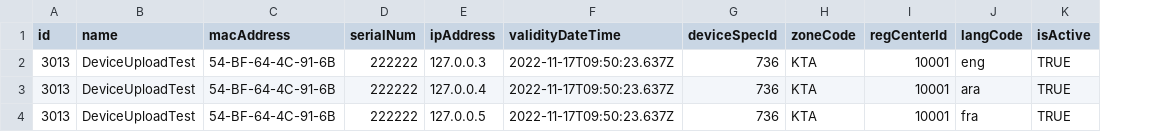
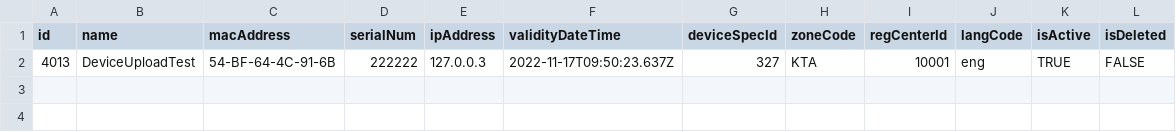
Before and after one commit to mosip/artifactory-ref-impl, a CSV file: artifacts/src/master-templates/device_master.csv, drawn as a sheet; removed rows and columns are numbered as before the commit, all else as after; the diff names each change by its address in the sheet, - before the commit and + after, or states it on an @@ line.

```diff
--- a/artifacts/src/master-templates/device_master.csv
+++ b/artifacts/src/master-templates/device_master.csv
+column L (isDeleted), row 2: FALSE
-A2 (id): 3013
+A2 (id): 4013
-G2 (deviceSpecId): 736
+G2 (deviceSpecId): 327
-row 3: 3013 | DeviceUploadTest | 54-BF-64-4C-91-6B | 222222 | 127.0.0.4 | 2022-11-17T09:50:23.637Z | 736 | KTA | 10001 | ara | TRUE
-row 4: 3013 | DeviceUploadTest | 54-BF-64-4C-91-6B | 222222 | 127.0.0.5 | 2022-11-17T09:50:23.637Z | 736 | KTA | 10001 | fra | TRUE
```
Also changed, not shown: artifacts/src/master-templates/machine_master.csv, artifacts/src/master-templates/reg_working_nonworking_csv.csv, 47 other files.
